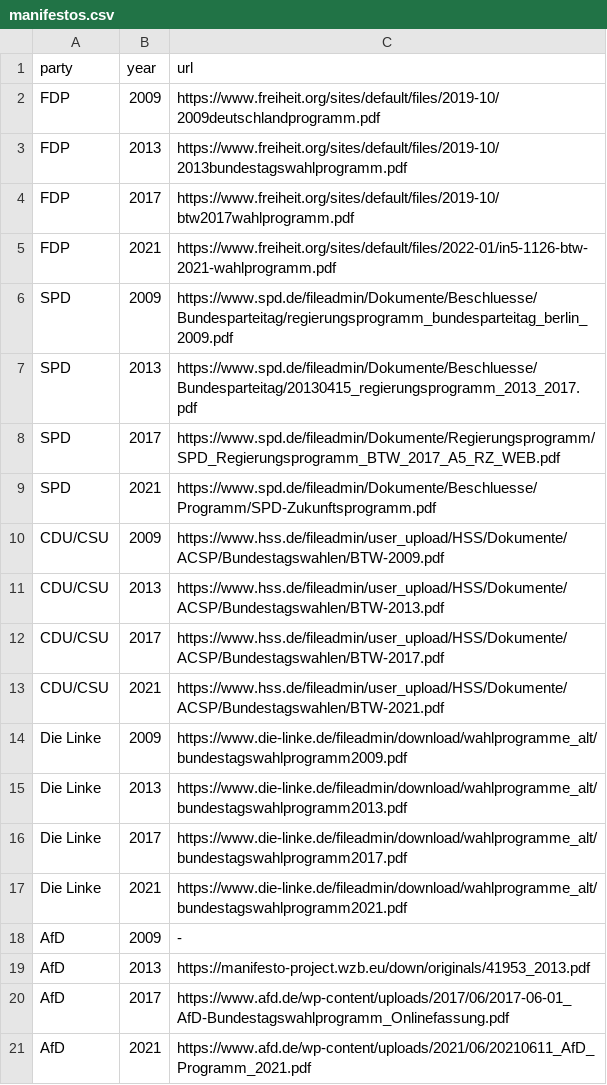
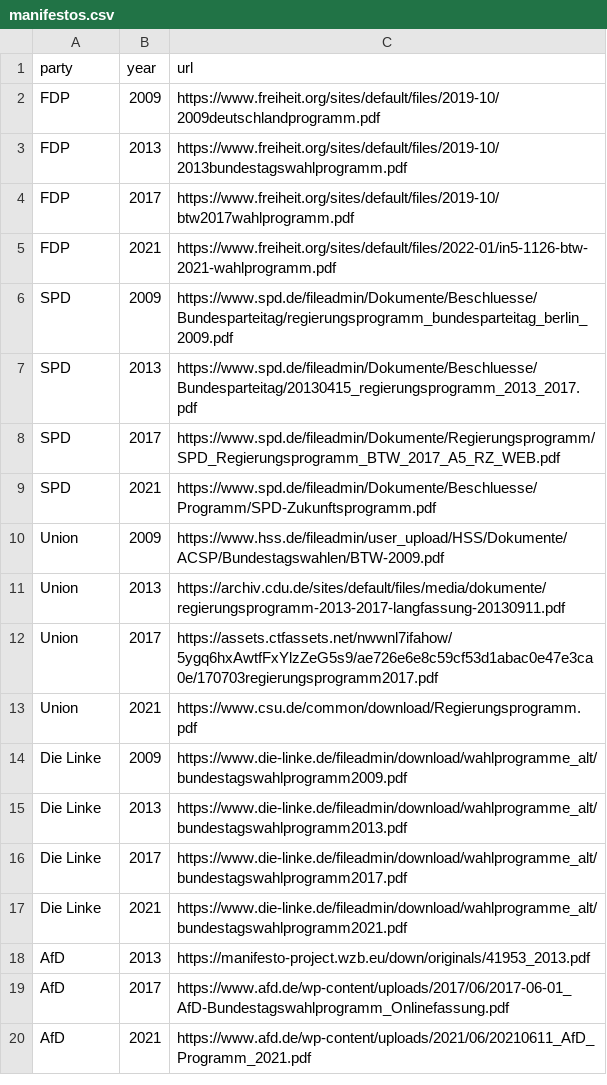
Before and after one commit to jhKessler/quantifying-political-consistency, a CSV file: data/csv/manifestos.csv, drawn as a sheet.

Commit message:
add manifestos

```diff
--- a/data/csv/manifestos.csv
+++ b/data/csv/manifestos.csv
@@ -9,6 +9,6 @@ SPD,2017,https://www.spd.de/fileadmin/Dokumente/Regierungsprogramm/SPD_Regierung
 SPD,2021,https://www.spd.de/fileadmin/Dokumente/Beschluesse/Programm/SPD-Zukunftsprogramm.pdf
-CDU/CSU,2009,https://www.hss.de/fileadmin/user_upload/HSS/Dokumente/ACSP/Bundestagswahlen/BTW-2009.pdf
-CDU/CSU,2013,https://www.hss.de/fileadmin/user_upload/HSS/Dokumente/ACSP/Bundestagswahlen/BTW-2013.pdf
-CDU/CSU,2017,https://www.hss.de/fileadmin/user_upload/HSS/Dokumente/ACSP/Bundestagswahlen/BTW-2017.pdf
-CDU/CSU,2021,https://www.hss.de/fileadmin/user_upload/HSS/Dokumente/ACSP/Bundestagswahlen/BTW-2021.pdf
+Union,2009,https://www.hss.de/fileadmin/user_upload/HSS/Dokumente/ACSP/Bundestagswahlen/BTW-2009.pdf
+Union,2013,https://archiv.cdu.de/sites/default/files/media/dokumente/regierungsprogramm-2013-2017-langfassung-20130911.pdf
+Union,2017,https://assets.ctfassets.net/nwwnl7ifahow/5ygq6hxAwtfFxYlzZeG5s9/ae726e6e8c59cf53d1abac0e47e3ca0e/170703regierungsprogramm2017.pdf
+Union,2021,https://www.csu.de/common/download/Regierungsprogramm.pdf
 Die Linke,2009,https://www.die-linke.de/fileadmin/download/wahlprogramme_alt/bundestagswahlprogramm2009.pdf
@@ -17,3 +17,2 @@ Die Linke,2017,https://www.die-linke.de/fileadmin/download/wahlprogramme_alt/bun
 Die Linke,2021,https://www.die-linke.de/fileadmin/download/wahlprogramme_alt/bundestagswahlprogramm2021.pdf
-AfD,2009,-
 AfD,2013,https://manifesto-project.wzb.eu/down/originals/41953_2013.pdf
```
Also changed, not shown: 41 other files.
